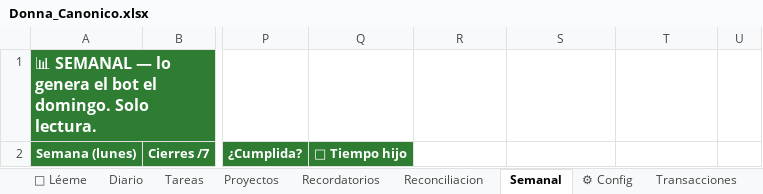
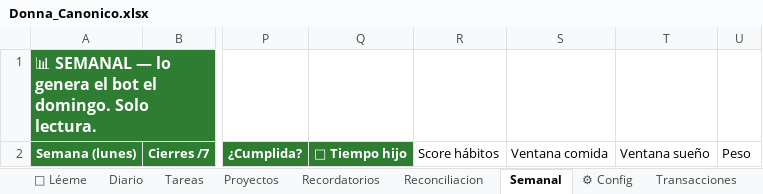
Before and after one commit to ncastroocordova-bit/Donna, an Excel workbook: docs/Donna_Canonico.xlsx, sheet Semanal, drawn as a sheet; only a part is shown, gaps mark what is left out; values as stored, in another font and other column widths than the file's, no borders; the diff names each change by its address in the sheet, - before the commit and + after, or states it on an @@ line.

Commit message:
feat(salud v2): nutricion, ventanas, peso, score y eventos contextuales (E8)
Extiende modules/salud.py con el scope ampliado del canon:
- Agua/Proteina como toque del cierre (mismo patron que ejercicio/meditacion).
- sal_set_hora (primera comida, ultima comida, hora desperte).
- sal_peso: se pide los domingos, no a diario.
- sal_resumen_ventanas: mediana de ventana de comida y sueno, semana vs
  fin de semana, maneja el cruce de medianoche. Solo mide, sin meta.
- sal_score_semana: % de habitos cumplidos, cuadra 1:1 con los toques.
- sal_evento_contextual: memoria episodica tag evento_externo; el
  correlador excluye ese dia del cruce sueno-animo (contexto, no patron).
- generar_resumen_semanal: primer escritor real de la hoja Semanal,
  disparado domingo 22:30 por core/scheduler.py.

Schema: Diario +5 columnas, Semanal +4 columnas (docs/Donna_Canonico.xlsx
y setup_sheets.py). 20 evals unitarios nuevos + 6 casos conversacionales.

Tests_Aceptacion_Manual.md: checklist manual para Nico (Finanzas + Salud).
Roadmap_Modular.md: Salud pasa a completo; auditoria de la planilla real
contra el codigo (gaps encontrados: tab Metas ausente, Config decorativo,
colision de nombres con el metas.py legacy, categorias sin cubrir).

```diff
--- a/docs/Donna_Canonico.xlsx (sheet Semanal)
+++ b/docs/Donna_Canonico.xlsx (sheet Semanal)
-R2: (empty)
+R2: Score hábitos
-S2: (empty)
+S2: Ventana comida
-T2: (empty)
+T2: Ventana sueño
-U2: (empty)
+U2: Peso
```
Also changed, not shown: sheet Diario, 10 other files.
